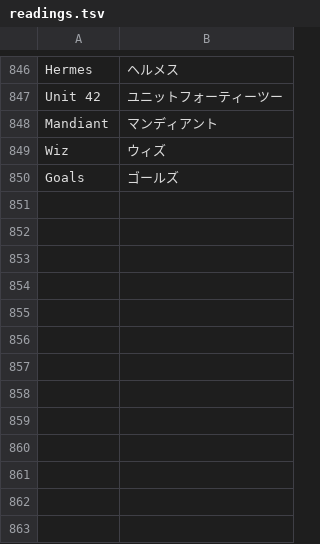
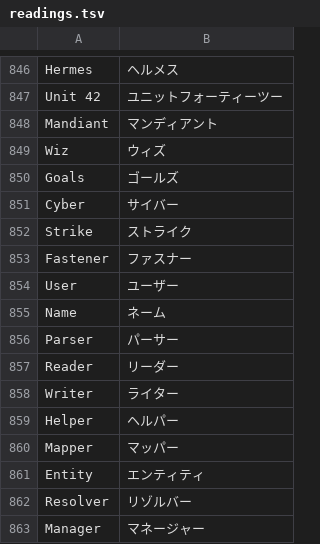
Before and after one commit to haruxbt/RSpeech, a TSV file: Dictionary/readings.tsv, drawn as a sheet; only a part is shown, gaps mark what is left out; the diff names each change by its address in the sheet, - before the commit and + after, or states it on an @@ line.

```diff
--- a/Dictionary/readings.tsv
+++ b/Dictionary/readings.tsv
+row 851: Cyber | サイバー
+row 852: Strike | ストライク
+row 853: Fastener | ファスナー
+row 854: User | ユーザー
+row 855: Name | ネーム
+row 856: Parser | パーサー
+row 857: Reader | リーダー
+row 858: Writer | ライター
+row 859: Helper | ヘルパー
+row 860: Mapper | マッパー
+row 861: Entity | エンティティ
+row 862: Resolver | リゾルバー
+row 863: Manager | マネージャー
```
Also changed, not shown: 10 other files.
